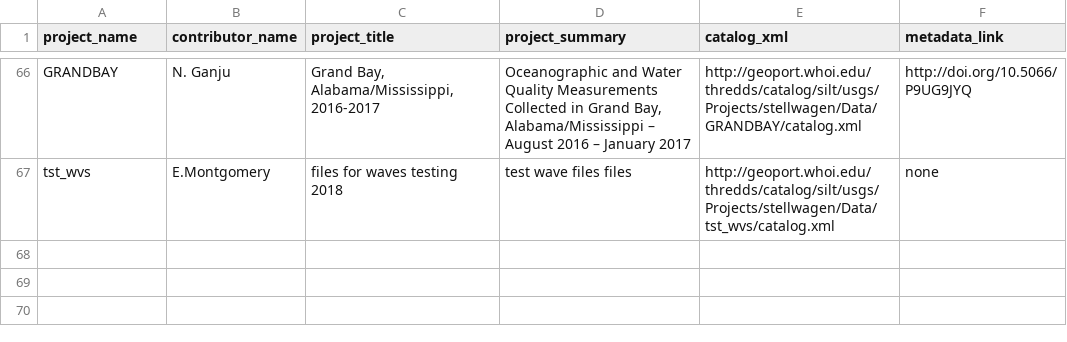
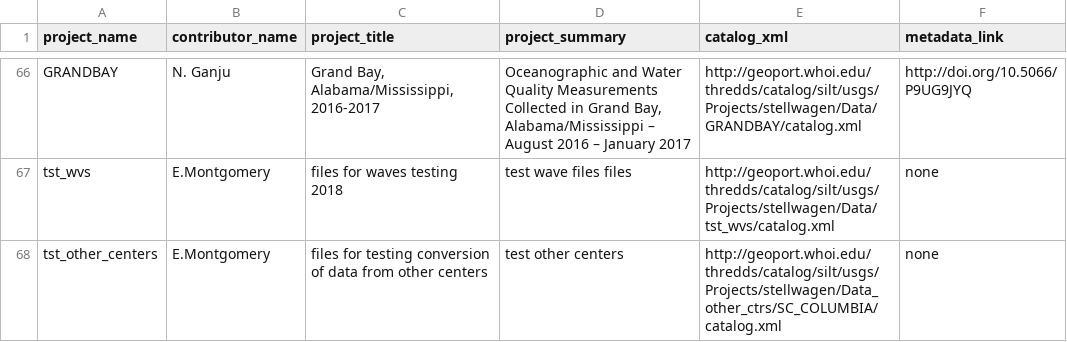
Before and after one commit to emontgomery-usgs/usgs-cmg-portal, a CSV file: woods_hole_obs_data/project_metadata.csv, drawn as a sheet; only a part is shown, gaps mark what is left out.

Commit message:
added a line for testing files from SC

```diff
--- a/woods_hole_obs_data/project_metadata.csv
+++ b/woods_hole_obs_data/project_metadata.csv
@@ -67 +67,2 @@ project_name,contributor_name,project_title,project_summary,catalog_xml,metadata
 "tst_wvs","E.Montgomery","files for waves testing 2018","test wave files files","http://geoport.whoi.edu/thredds/catalog/silt/usgs/Projects/stellwagen/Data/tst_wvs/catalog.xml","none"
+"tst_other_centers","E.Montgomery","files for testing conversion of data from other centers","test other centers","http://geoport.whoi.edu/thredds/catalog/silt/usgs/Projects/stellwagen/Data_other_ctrs/SC_COLUMBIA/catalog.xml","none"
```
